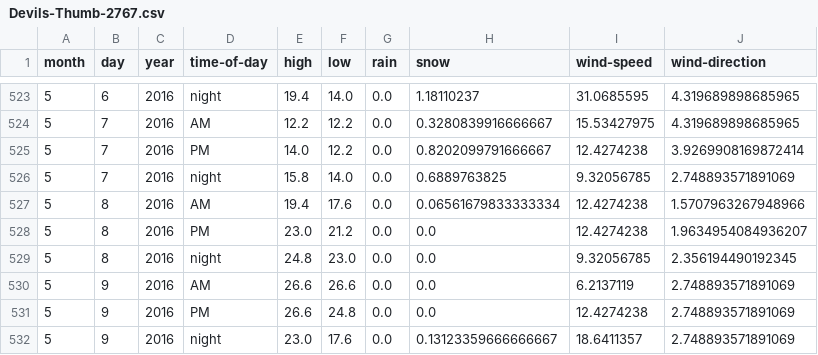
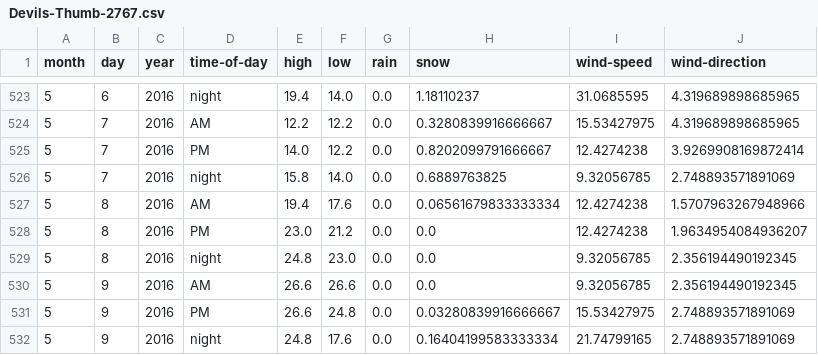
Before and after one commit to psathyrella/weatherhistory, a CSV file: mtwx/Devils-Thumb-2767.csv, drawn as a sheet; only a part is shown, gaps mark what is left out.

```diff
--- a/mtwx/Devils-Thumb-2767.csv
+++ b/mtwx/Devils-Thumb-2767.csv
@@ -529,4 +529,4 @@ month,day,year,time-of-day,high,low,rain,snow,wind-speed,wind-direction
 5,8,2016,night,24.8,23.0,0.0,0.0,9.32056785,2.356194490192345
-5,9,2016,AM,26.6,26.6,0.0,0.0,6.2137119,2.748893571891069
-5,9,2016,PM,26.6,24.8,0.0,0.0,12.4274238,2.748893571891069
-5,9,2016,night,23.0,17.6,0.0,0.13123359666666667,18.6411357,2.748893571891069
+5,9,2016,AM,26.6,26.6,0.0,0.0,9.32056785,2.356194490192345
+5,9,2016,PM,26.6,24.8,0.0,0.03280839916666667,15.53427975,2.748893571891069
+5,9,2016,night,24.8,17.6,0.0,0.16404199583333334,21.74799165,2.748893571891069
```
Also changed, not shown: mtwx/Dragontail-Peak-2694.csv, mtwx/Liberty-Bell-Mountain-2353.csv, 18 other files.
